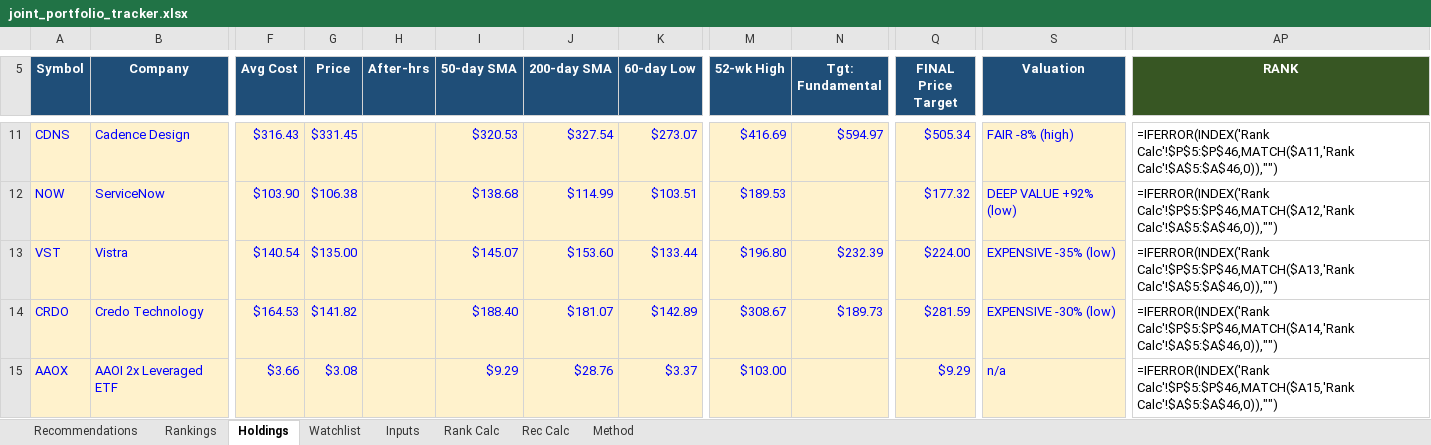
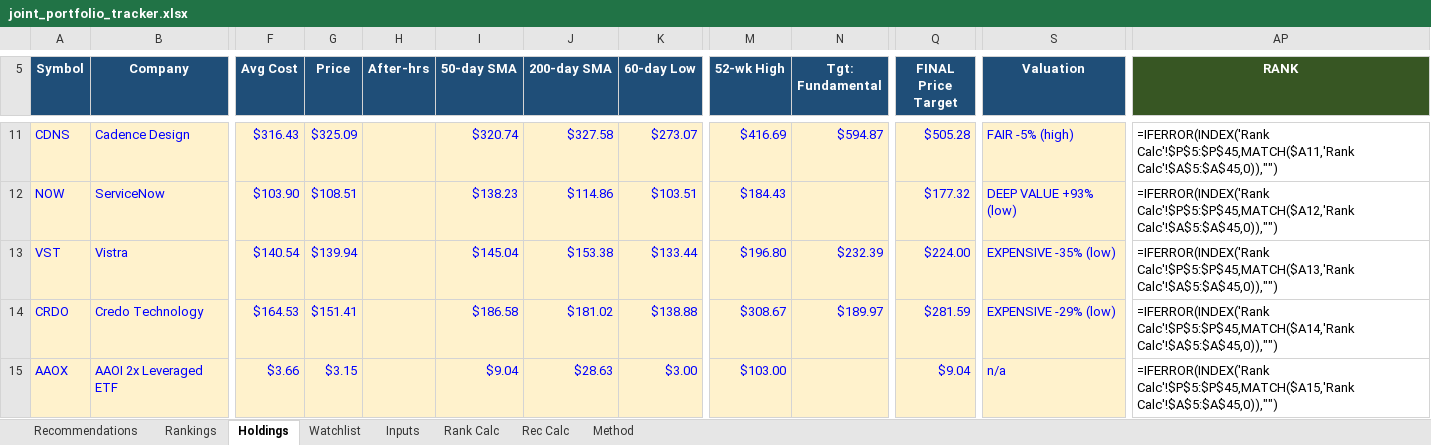
Before and after one commit to Bart-AIG/stock-autopilot, an Excel workbook: joint_portfolio_tracker.xlsx, sheet Holdings, drawn as a sheet; only a part is shown, gaps mark what is left out; values as stored, in another font and other column widths than the file's, no borders; formulas without a stored value are shown as written; conditional formats not drawn; the diff covers the shown part only; the diff names each change by its address in the sheet, - before the commit and + after, or states it on an @@ line.

```diff
--- a/joint_portfolio_tracker.xlsx (sheet Holdings)
+++ b/joint_portfolio_tracker.xlsx (sheet Holdings)
-G11 (Price): $331.45
+G11 (Price): $325.09
-I11 (50-day SMA): $320.53
+I11 (50-day SMA): $320.74
-J11 (200-day SMA): $327.54
+J11 (200-day SMA): $327.58
-N11 (Tgt: Fundamental): $594.97
+N11 (Tgt: Fundamental): $594.87
-Q11 (FINAL Price Target): $505.34
+Q11 (FINAL Price Target): $505.28
-S11 (Valuation): FAIR -8% (high)
+S11 (Valuation): FAIR -5% (high)
-AP11 (RANK): =IFERROR(INDEX('Rank Calc'!$P$5:$P$46,MATCH($A11,'Rank Calc'!$A$5:$A$46,0)),"")
+AP11 (RANK): =IFERROR(INDEX('Rank Calc'!$P$5:$P$45,MATCH($A11,'Rank Calc'!$A$5:$A$45,0)),"")
-G12 (Price): $106.38
+G12 (Price): $108.51
-I12 (50-day SMA): $138.68
+I12 (50-day SMA): $138.23
-J12 (200-day SMA): $114.99
+J12 (200-day SMA): $114.86
-M12 (52-wk High): $189.53
+M12 (52-wk High): $184.43
-S12 (Valuation): DEEP VALUE +92% (low)
+S12 (Valuation): DEEP VALUE +93% (low)
-AP12 (RANK): =IFERROR(INDEX('Rank Calc'!$P$5:$P$46,MATCH($A12,'Rank Calc'!$A$5:$A$46,0)),"")
+AP12 (RANK): =IFERROR(INDEX('Rank Calc'!$P$5:$P$45,MATCH($A12,'Rank Calc'!$A$5:$A$45,0)),"")
-G13 (Price): $135.00
+G13 (Price): $139.94
-I13 (50-day SMA): $145.07
+I13 (50-day SMA): $145.04
-J13 (200-day SMA): $153.60
+J13 (200-day SMA): $153.38
-AP13 (RANK): =IFERROR(INDEX('Rank Calc'!$P$5:$P$46,MATCH($A13,'Rank Calc'!$A$5:$A$46,0)),"")
+AP13 (RANK): =IFERROR(INDEX('Rank Calc'!$P$5:$P$45,MATCH($A13,'Rank Calc'!$A$5:$A$45,0)),"")
-G14 (Price): $141.82
+G14 (Price): $151.41
-I14 (50-day SMA): $188.40
+I14 (50-day SMA): $186.58
-J14 (200-day SMA): $181.07
+J14 (200-day SMA): $181.02
-K14 (60-day Low): $142.89
+K14 (60-day Low): $138.88
-N14 (Tgt: Fundamental): $189.73
+N14 (Tgt: Fundamental): $189.97
-S14 (Valuation): EXPENSIVE -30% (low)
+S14 (Valuation): EXPENSIVE -29% (low)
-AP14 (RANK): =IFERROR(INDEX('Rank Calc'!$P$5:$P$46,MATCH($A14,'Rank Calc'!$A$5:$A$46,0)),"")
+AP14 (RANK): =IFERROR(INDEX('Rank Calc'!$P$5:$P$45,MATCH($A14,'Rank Calc'!$A$5:$A$45,0)),"")
-G15 (Price): $3.08
+G15 (Price): $3.15
-I15 (50-day SMA): $9.29
+I15 (50-day SMA): $9.04
-J15 (200-day SMA): $28.76
+J15 (200-day SMA): $28.63
-K15 (60-day Low): $3.37
+K15 (60-day Low): $3.00
-Q15 (FINAL Price Target): $9.29
+Q15 (FINAL Price Target): $9.04
-AP15 (RANK): =IFERROR(INDEX('Rank Calc'!$P$5:$P$46,MATCH($A15,'Rank Calc'!$A$5:$A$46,0)),"")
+AP15 (RANK): =IFERROR(INDEX('Rank Calc'!$P$5:$P$45,MATCH($A15,'Rank Calc'!$A$5:$A$45,0)),"")
```
Also changed, not shown: 83 edited cells elsewhere in this sheet, sheet Watchlist, sheet Rankings, sheet Rank Calc, sheet Recommendations, sheet Rec Calc, sheet Inputs, 6 other files.
